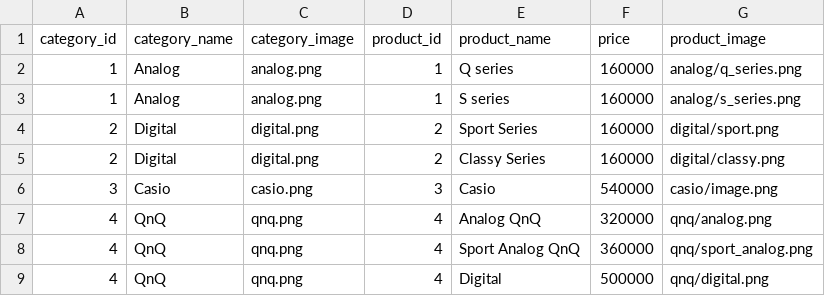
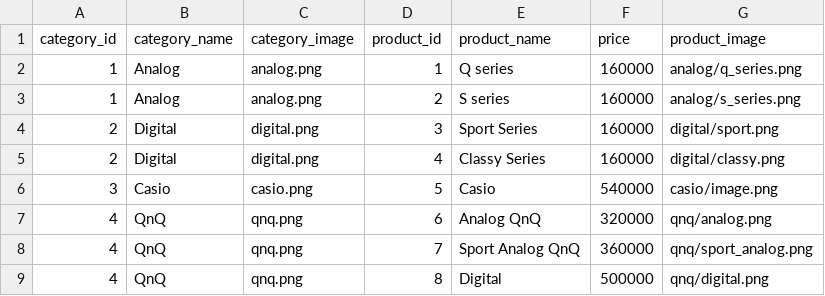
Before and after one commit to firsandi05/online_shop, a CSV file: data/products.csv, drawn as a sheet.

```diff
--- a/data/products.csv
+++ b/data/products.csv
@@ -2,8 +2,8 @@ category_id,category_name,category_image,product_id,product_name,price,product_i
 1,Analog,analog.png,1,Q series,160000,analog/q_series.png
-1,Analog,analog.png,1,S series,160000,analog/s_series.png
-2,Digital,digital.png,2,Sport Series,160000,digital/sport.png
-2,Digital,digital.png,2,Classy Series,160000,digital/classy.png
-3,Casio,casio.png,3,Casio,540000,casio/image.png
-4,QnQ,qnq.png,4,Analog QnQ,320000,qnq/analog.png
-4,QnQ,qnq.png,4,Sport Analog QnQ,360000,qnq/sport_analog.png
-4,QnQ,qnq.png,4,Digital,500000,qnq/digital.png
+1,Analog,analog.png,2,S series,160000,analog/s_series.png
+2,Digital,digital.png,3,Sport Series,160000,digital/sport.png
+2,Digital,digital.png,4,Classy Series,160000,digital/classy.png
+3,Casio,casio.png,5,Casio,540000,casio/image.png
+4,QnQ,qnq.png,6,Analog QnQ,320000,qnq/analog.png
+4,QnQ,qnq.png,7,Sport Analog QnQ,360000,qnq/sport_analog.png
+4,QnQ,qnq.png,8,Digital,500000,qnq/digital.png
```
Also changed, not shown: 5 other files.
